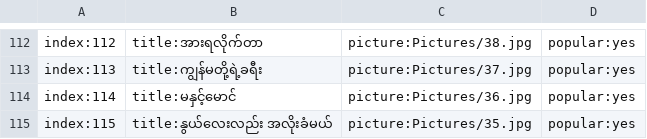
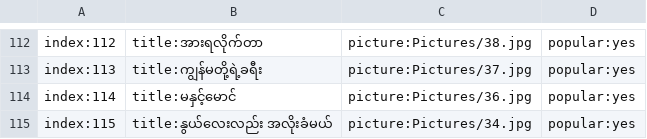
Before and after one commit to ghnaruto/book_paradise, a CSV file: book_category.csv, drawn as a sheet; only a part is shown, gaps mark what is left out.

Commit message:
Update book_category.csv

```diff
--- a/book_category.csv
+++ b/book_category.csv
@@ -114,2 +114,2 @@ index:113,title:ကျွန်မတို့ရဲ့ခရီး,picture:Pict
 index:114,title:မနှင့်မောင်,picture:Pictures/36.jpg,popular:yes
-index:115,title:နွယ်လေးလည်း အလိုးခံမယ်,picture:Pictures/35.jpg,popular:yes
+index:115,title:နွယ်လေးလည်း အလိုးခံမယ်,picture:Pictures/34.jpg,popular:yes
```
